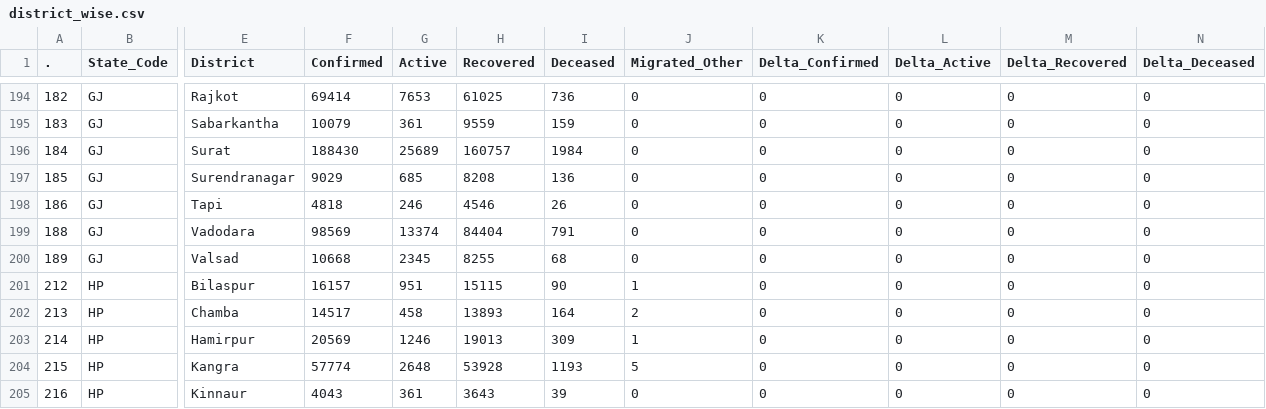
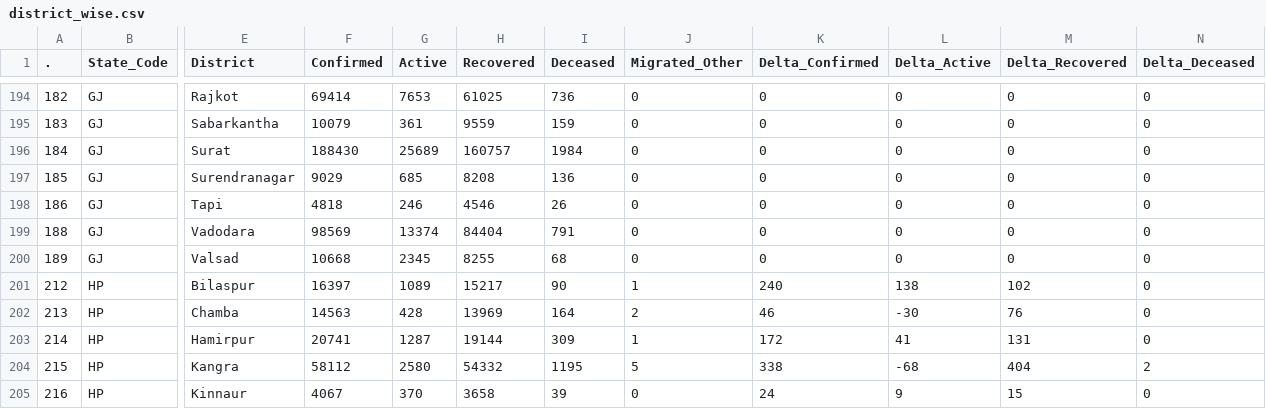
Before and after one commit to abhiramr/covid19bharat_data, a CSV file: csv/latest/district_wise.csv, drawn as a sheet; only a part is shown, gaps mark what is left out; the diff covers the shown part only; the diff names each change by its address in the sheet, - before the commit and + after, or states it on an @@ line.

Commit message:
data updated on - Sat Jan 22 22:41:34 IST 2022

```diff
--- a/csv/latest/district_wise.csv
+++ b/csv/latest/district_wise.csv
-F201 (Confirmed): 16157
+F201 (Confirmed): 16397
-G201 (Active): 951
+G201 (Active): 1089
-H201 (Recovered): 15115
+H201 (Recovered): 15217
-K201 (Delta_Confirmed): 0
+K201 (Delta_Confirmed): 240
-L201 (Delta_Active): 0
+L201 (Delta_Active): 138
-M201 (Delta_Recovered): 0
+M201 (Delta_Recovered): 102
-F202 (Confirmed): 14517
+F202 (Confirmed): 14563
-G202 (Active): 458
+G202 (Active): 428
-H202 (Recovered): 13893
+H202 (Recovered): 13969
-K202 (Delta_Confirmed): 0
+K202 (Delta_Confirmed): 46
-L202 (Delta_Active): 0
+L202 (Delta_Active): -30
-M202 (Delta_Recovered): 0
+M202 (Delta_Recovered): 76
-F203 (Confirmed): 20569
+F203 (Confirmed): 20741
-G203 (Active): 1246
+G203 (Active): 1287
-H203 (Recovered): 19013
+H203 (Recovered): 19144
-K203 (Delta_Confirmed): 0
+K203 (Delta_Confirmed): 172
-L203 (Delta_Active): 0
+L203 (Delta_Active): 41
-M203 (Delta_Recovered): 0
+M203 (Delta_Recovered): 131
-F204 (Confirmed): 57774
+F204 (Confirmed): 58112
-G204 (Active): 2648
+G204 (Active): 2580
-H204 (Recovered): 53928
+H204 (Recovered): 54332
-I204 (Deceased): 1193
+I204 (Deceased): 1195
-K204 (Delta_Confirmed): 0
+K204 (Delta_Confirmed): 338
-L204 (Delta_Active): 0
+L204 (Delta_Active): -68
-M204 (Delta_Recovered): 0
+M204 (Delta_Recovered): 404
-N204 (Delta_Deceased): 0
+N204 (Delta_Deceased): 2
-F205 (Confirmed): 4043
+F205 (Confirmed): 4067
-G205 (Active): 361
+G205 (Active): 370
-H205 (Recovered): 3643
+H205 (Recovered): 3658
-K205 (Delta_Confirmed): 0
+K205 (Delta_Confirmed): 24
-L205 (Delta_Active): 0
+L205 (Delta_Active): 9
-M205 (Delta_Recovered): 0
+M205 (Delta_Recovered): 15
```
Also changed, not shown: 49 edited cells elsewhere in this file, csv/latest/state_wise.csv, 27 other files.
